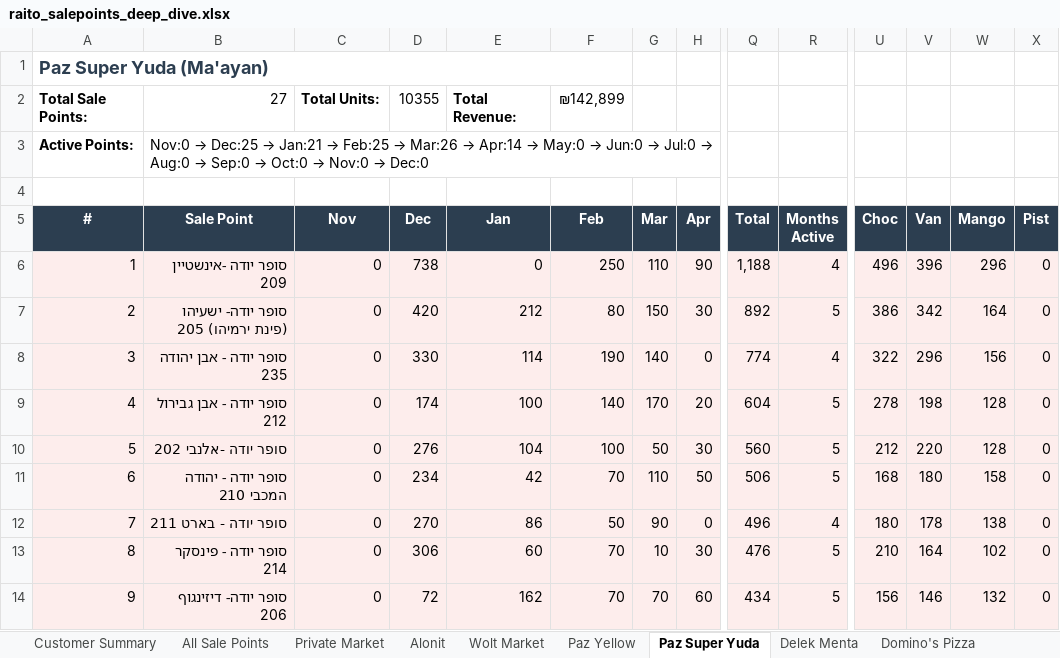
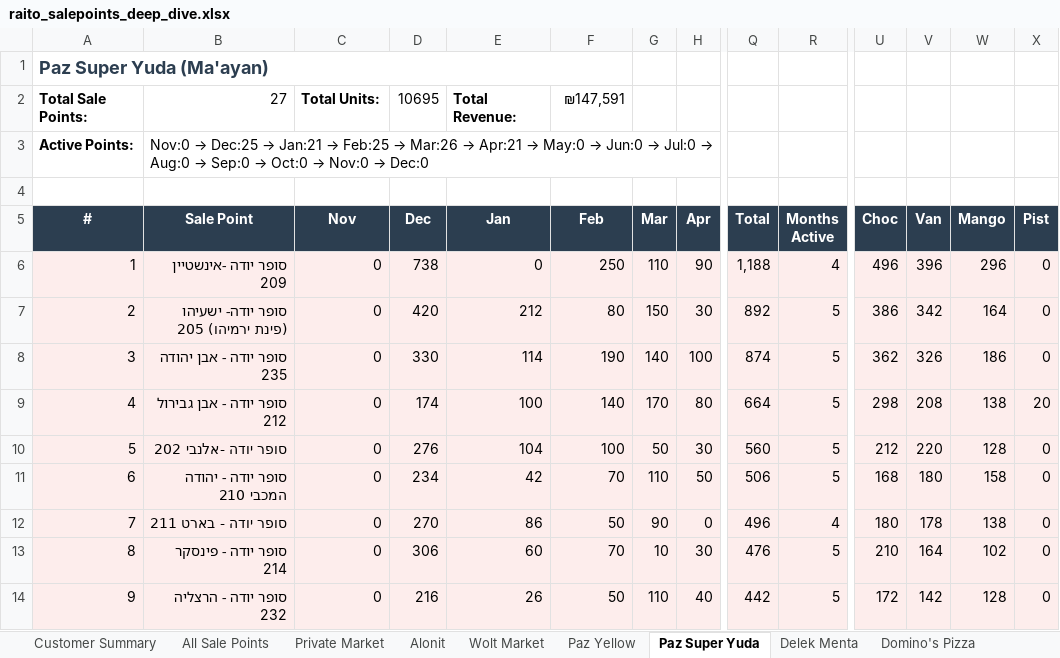
Before and after one commit to or-raito/raito-dashboard, an Excel workbook: docs/raito_salepoints_deep_dive.xlsx, sheet Paz Super Yuda, drawn as a sheet; only a part is shown, gaps mark what is left out; values as stored, in another font and other column widths than the file's, no borders; the diff covers the shown part only; the diff names each change by its address in the sheet, - before the commit and + after, or states it on an @@ line.

```diff
--- a/docs/raito_salepoints_deep_dive.xlsx (sheet Paz Super Yuda)
+++ b/docs/raito_salepoints_deep_dive.xlsx (sheet Paz Super Yuda)
-D2 (Dec): 10355
+D2 (Dec): 10695
-F2 (Feb): ₪142,899
+F2 (Feb): ₪147,591
@@ B3 (Sale Point): …Mar:26 → Apr:14 → May:0… → …Mar:26 → Apr:21 → May:0… @@
-H8 (Apr): 0
+H8 (Apr): 100
-Q8 (Total): 774
+Q8 (Total): 874
-R8 (Months Active): 4
+R8 (Months Active): 5
-U8 (Choc): 322
+U8 (Choc): 362
-V8 (Van): 296
+V8 (Van): 326
-W8 (Mango): 156
+W8 (Mango): 186
-H9 (Apr): 20
+H9 (Apr): 80
-Q9 (Total): 604
+Q9 (Total): 664
-U9 (Choc): 278
+U9 (Choc): 298
-V9 (Van): 198
+V9 (Van): 208
-W9 (Mango): 128
+W9 (Mango): 138
-X9 (Pist): 0
+X9 (Pist): 20
-B14 (Sale Point): סופר יודה- דיזינגוף 206
+B14 (Sale Point): סופר יודה - הרצליה 232
-D14 (Dec): 72
+D14 (Dec): 216
-E14 (Jan): 162
+E14 (Jan): 26
-F14 (Feb): 70
+F14 (Feb): 50
-G14 (Mar): 70
+G14 (Mar): 110
-H14 (Apr): 60
+H14 (Apr): 40
-Q14 (Total): 434
+Q14 (Total): 442
-U14 (Choc): 156
+U14 (Choc): 172
-V14 (Van): 146
+V14 (Van): 142
-W14 (Mango): 132
+W14 (Mango): 128
```
Also changed, not shown: 65 edited cells elsewhere in this sheet, sheet All Sale Points, sheet Private Market, sheet Paz Yellow, sheet Alonit, sheet Biscotti Customer, sheet Wolt Market, 8 more sheets, other sheet tabs, 3 other files.
